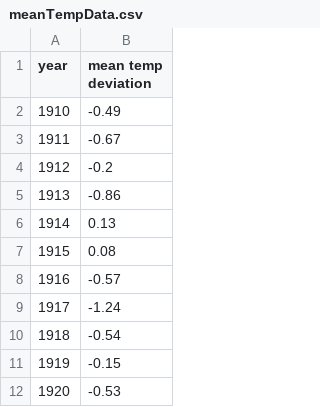
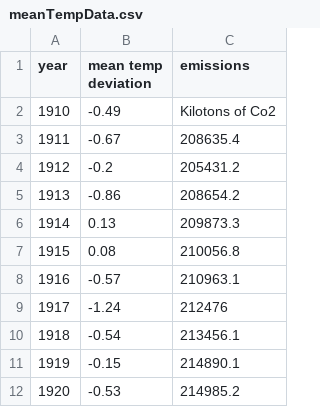
Before and after one commit to Megan6811/assignment2, a CSV file: meanTempData.csv, drawn as a sheet; only a part is shown; the diff names each change by its address in the sheet, - before the commit and + after, or states it on an @@ line.

Commit message:
Add files via upload

```diff
--- a/meanTempData.csv
+++ b/meanTempData.csv
+column C (emissions), rows 2-12: Kilotons of Co2 | 208635.4 | 205431.2 | 208654.2 | 209873.3 | 210056.8 | 210963.1 | 212476 | 213456.1 | 214890.1 | 214985.2
```
